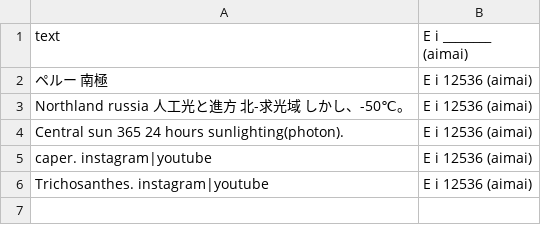
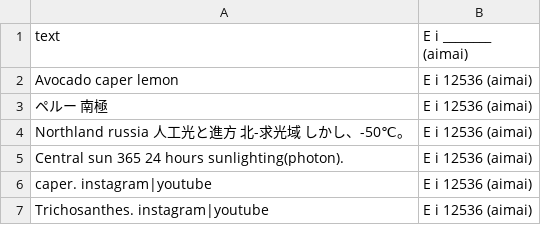
Before and after one commit to FruityheartGarden/E_I____, a CSV file: E i 12536 (aimai)/📙 E i 12536 (aimai).csv, drawn as a sheet.

Commit message:
🍇 📙 E i 12536 (aimai).csv

```diff
--- a/E i 12536 (aimai)/📙 E i 12536 (aimai).csv
+++ b/E i 12536 (aimai)/📙 E i 12536 (aimai).csv
@@ -1,2 +1,3 @@
 text, E i ________ (aimai)
+Avocado caper lemon, E i 12536 (aimai)
 ペルー　南極, E i 12536 (aimai)
```
